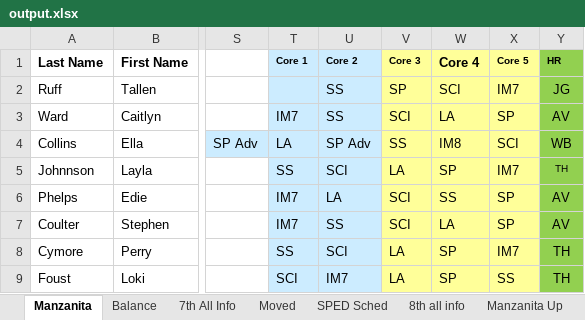
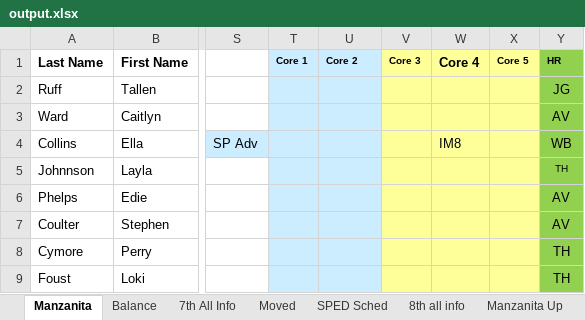
Before and after one commit to riverray121/Jump-Scheduler, an Excel workbook: jumpScheduler/application/excell/export/output.xlsx, sheet Manzanita, drawn as a sheet; only a part is shown, gaps mark what is left out; values as stored, in another font and other column widths than the file's, no borders; conditional formats not drawn; the diff covers the shown part only; the diff names each change by its address in the sheet, - before the commit and + after, or states it on an @@ line.

```diff
--- a/jumpScheduler/application/excell/export/output.xlsx (sheet Manzanita)
+++ b/jumpScheduler/application/excell/export/output.xlsx (sheet Manzanita)
-U2:U3 (Core 2): SS
+U2:U3 (Core 2): (empty)
-V2 (Core 3): SP
+V2 (Core 3): (empty)
-W2 (Core 4): SCI
+W2 (Core 4): (empty)
-X2 (Core 5): IM7
+X2 (Core 5): (empty)
-T3 (Core 1): IM7
+T3 (Core 1): (empty)
-V3 (Core 3): SCI
+V3 (Core 3): (empty)
-W3 (Core 4): LA
+W3 (Core 4): (empty)
-X3 (Core 5): SP
+X3 (Core 5): (empty)
-T4 (Core 1): LA
+T4 (Core 1): (empty)
-U4 (Core 2): SP Adv
+U4 (Core 2): (empty)
-V4 (Core 3): SS
+V4 (Core 3): (empty)
-X4 (Core 5): SCI
+X4 (Core 5): (empty)
-T5 (Core 1): SS
+T5 (Core 1): (empty)
-U5 (Core 2): SCI
+U5 (Core 2): (empty)
-V5 (Core 3): LA
+V5 (Core 3): (empty)
-W5 (Core 4): SP
+W5 (Core 4): (empty)
-X5 (Core 5): IM7
+X5 (Core 5): (empty)
-T6:T7 (Core 1): IM7
+T6:T7 (Core 1): (empty)
-U6 (Core 2): LA
+U6 (Core 2): (empty)
-V6:V7 (Core 3): SCI
+V6:V7 (Core 3): (empty)
-W6 (Core 4): SS
+W6 (Core 4): (empty)
-X6:X7 (Core 5): SP
+X6:X7 (Core 5): (empty)
-U7 (Core 2): SS
+U7 (Core 2): (empty)
-W7 (Core 4): LA
+W7 (Core 4): (empty)
-T8 (Core 1): SS
+T8 (Core 1): (empty)
-U8 (Core 2): SCI
+U8 (Core 2): (empty)
-V8:V9 (Core 3): LA
+V8:V9 (Core 3): (empty)
-W8:W9 (Core 4): SP
+W8:W9 (Core 4): (empty)
-X8 (Core 5): IM7
+X8 (Core 5): (empty)
-T9 (Core 1): SCI
+T9 (Core 1): (empty)
-U9 (Core 2): IM7
+U9 (Core 2): (empty)
-X9 (Core 5): SS
+X9 (Core 5): (empty)
```
Also changed, not shown: 504 edited cells elsewhere in this sheet, 1 other file.
